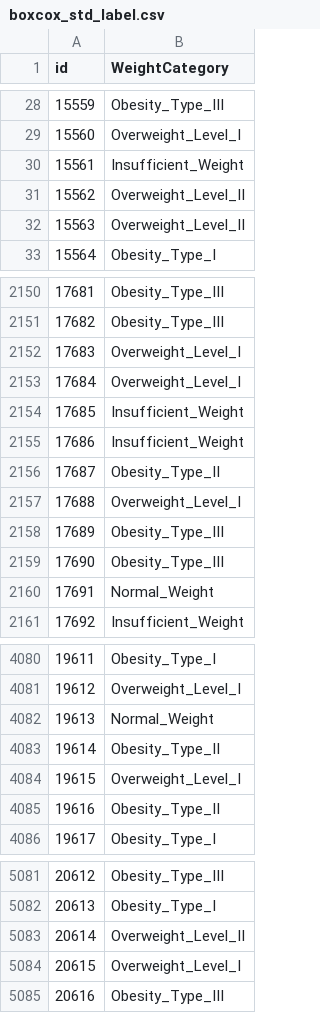
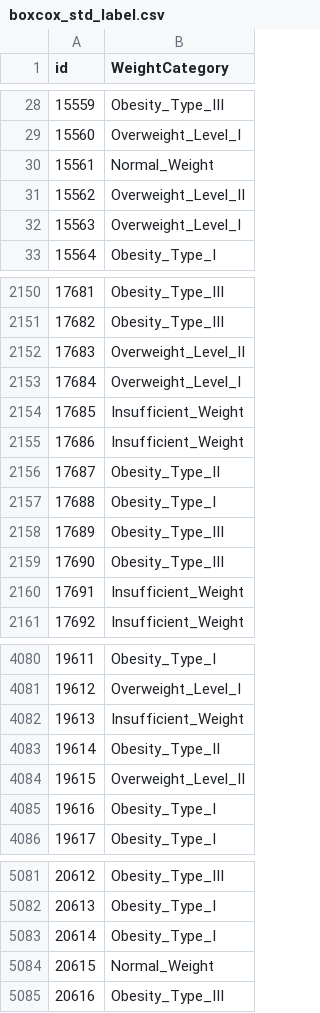
Before and after one commit to SHREYA-1103/Obesity-risk-analysis, a CSV file: curated_submissions/boxcox_std_label.csv, drawn as a sheet; only a part is shown, gaps mark what is left out; the diff covers the shown part only.

```diff
--- a/curated_submissions/boxcox_std_label.csv
+++ b/curated_submissions/boxcox_std_label.csv
@@ -29,5 +29,5 @@ id,WeightCategory
 15560,Overweight_Level_I
-15561,Insufficient_Weight
+15561,Normal_Weight
 15562,Overweight_Level_II
-15563,Overweight_Level_II
+15563,Overweight_Level_I
 15564,Obesity_Type_I
@@ -2151,3 +2151,3 @@ id,WeightCategory
 17682,Obesity_Type_III
-17683,Overweight_Level_I
+17683,Overweight_Level_II
 17684,Overweight_Level_I
@@ -2156,6 +2156,6 @@ id,WeightCategory
 17687,Obesity_Type_II
-17688,Overweight_Level_I
+17688,Obesity_Type_I
 17689,Obesity_Type_III
 17690,Obesity_Type_III
-17691,Normal_Weight
+17691,Insufficient_Weight
 17692,Insufficient_Weight
@@ -4081,6 +4081,6 @@ id,WeightCategory
 19612,Overweight_Level_I
-19613,Normal_Weight
+19613,Insufficient_Weight
 19614,Obesity_Type_II
-19615,Overweight_Level_I
-19616,Obesity_Type_II
+19615,Overweight_Level_II
+19616,Obesity_Type_I
 19617,Obesity_Type_I
@@ -5082,4 +5082,4 @@ id,WeightCategory
 20613,Obesity_Type_I
-20614,Overweight_Level_II
-20615,Overweight_Level_I
+20614,Obesity_Type_I
+20615,Normal_Weight
 20616,Obesity_Type_III
```
Also changed, not shown: 119 edited cells elsewhere in this file, 10 other files.
